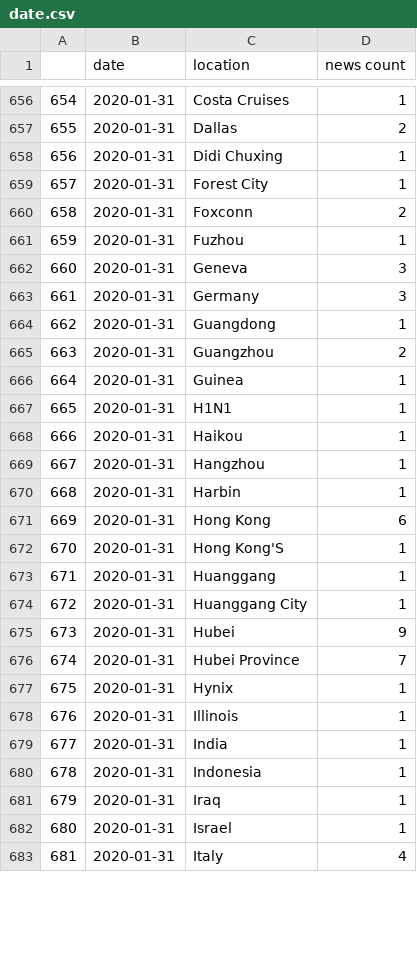
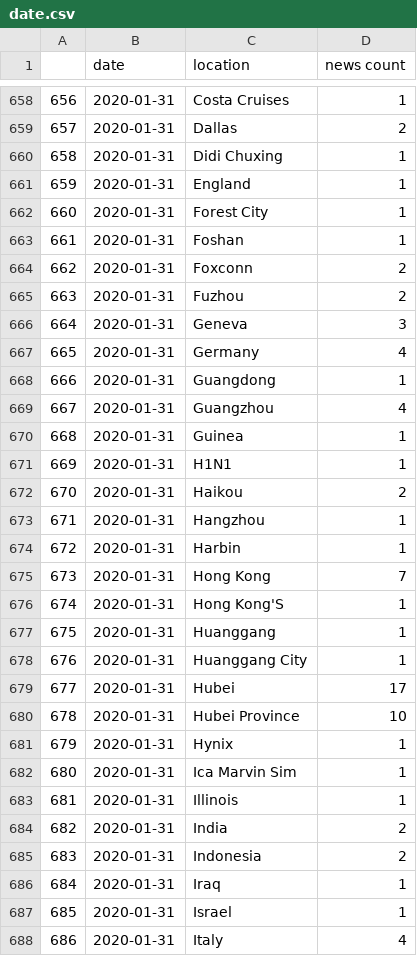
Before and after one commit to msyazwan/news_coronavirus_json, a CSV file: date.csv, drawn as a sheet; only a part is shown, gaps mark what is left out; addresses are those after the commit; the diff covers the shown part only; the diff names each change by its address in the sheet, - before the commit and + after, or states it on an @@ line.

```diff
--- a/date.csv
+++ b/date.csv
@@ column A renumbered from row 639 down @@
+row 661: 659 | 2020-01-31 | England | 1
+row 663: 661 | 2020-01-31 | Foshan | 1
-D665 (news count): 1
+D665 (news count): 2
-D667 (news count): 3
+D667 (news count): 4
-D669 (news count): 2
+D669 (news count): 4
-D672 (news count): 1
+D672 (news count): 2
-D675 (news count): 6
+D675 (news count): 7
-D679 (news count): 9
+D679 (news count): 17
-D680 (news count): 7
+D680 (news count): 10
+row 682: 680 | 2020-01-31 | Ica Marvin Sim | 1
-D684:D685 (news count): 1
+D684:D685 (news count): 2
```
Also changed, not shown: 23 added rows and 38 edited cells elsewhere in this file, location.csv, 1 other file.
